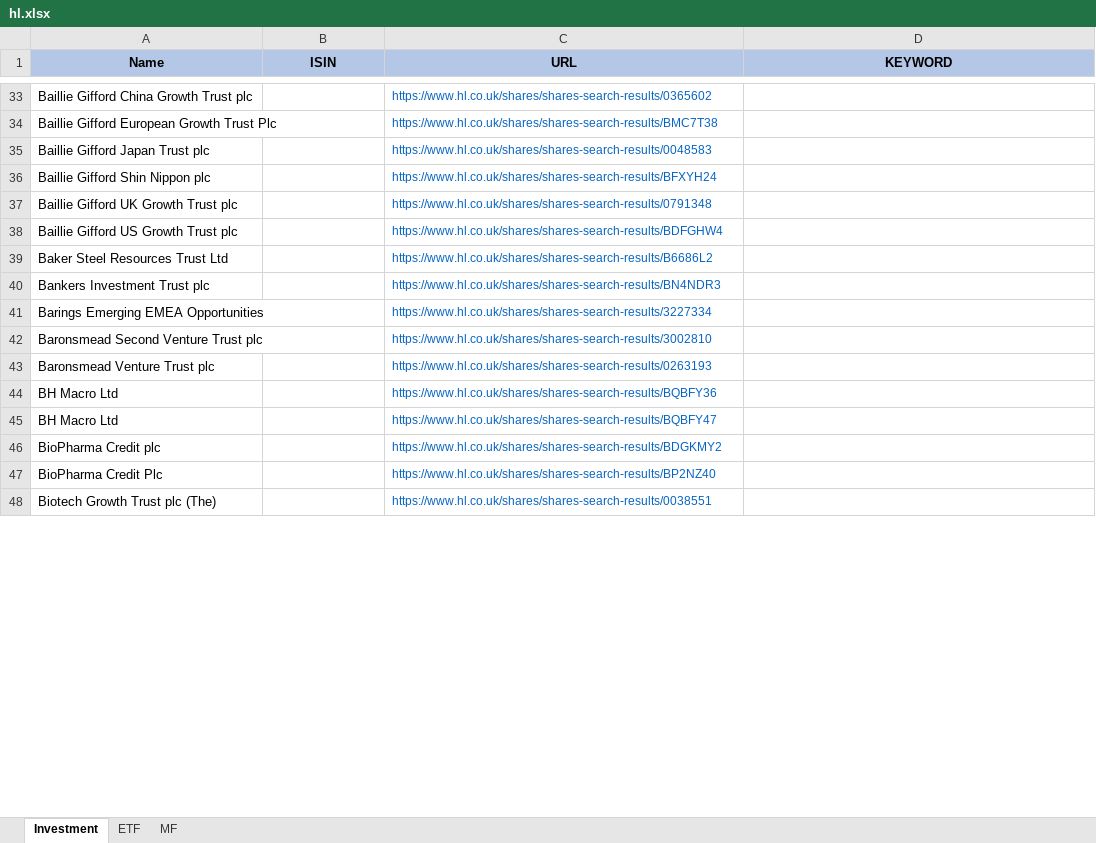
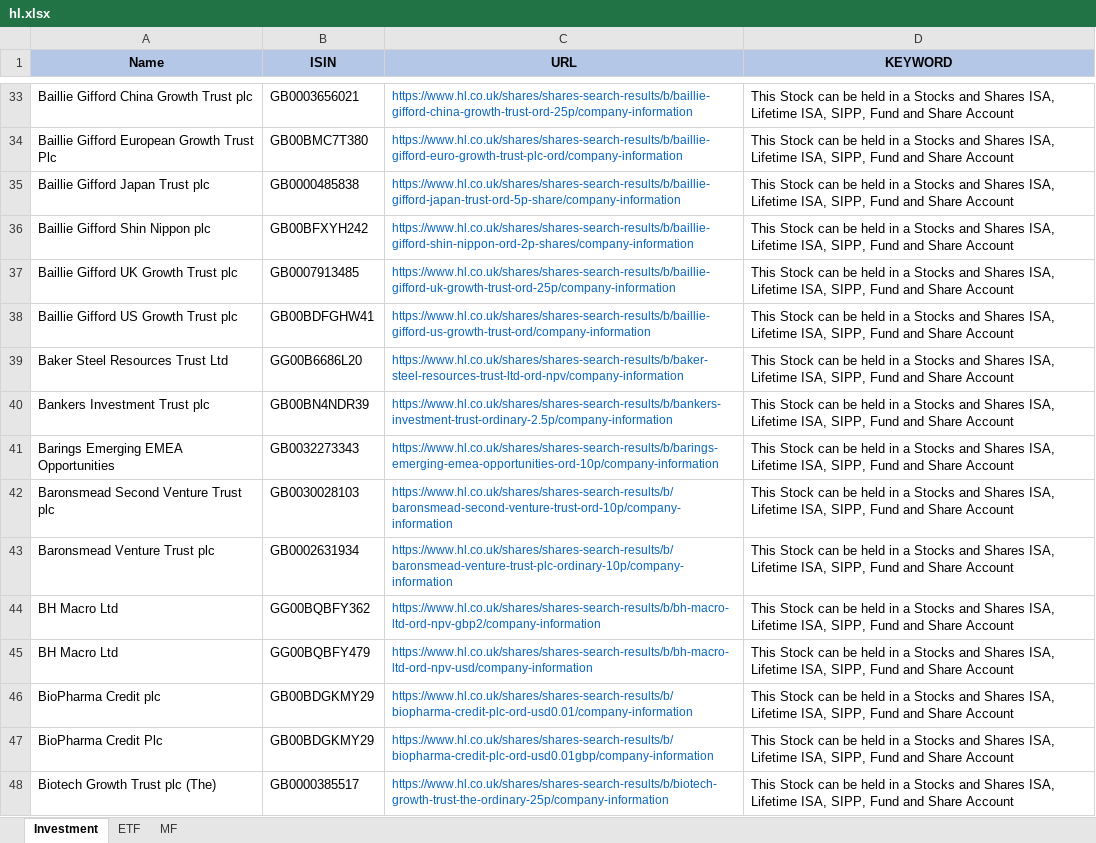
Before and after one commit to amineautomation2/concurrent, an Excel workbook: spreadsheet/hl.xlsx, sheet Investment, drawn as a sheet; only a part is shown, gaps mark what is left out; values as stored, in another font and other column widths than the file's, no borders; the diff covers the shown part only; the diff names each change by its address in the sheet, - before the commit and + after, or states it on an @@ line.

```diff
--- a/spreadsheet/hl.xlsx (sheet Investment)
+++ b/spreadsheet/hl.xlsx (sheet Investment)
-B33 (ISIN): (empty)
+B33 (ISIN): GB0003656021
-C33 (URL): https://www.hl.co.uk/shares/shares-search-results/0365602
+C33 (URL): https://www.hl.co.uk/shares/shares-search-results/b/baillie-gifford-china-growth-trust-ord-25p/company-information
-D33:D48 (KEYWORD): (empty)
+D33:D48 (KEYWORD): This Stock can be held in a Stocks and Shares ISA, Lifetime ISA, SIPP, Fund and Share Account
-B34 (ISIN): (empty)
+B34 (ISIN): GB00BMC7T380
-C34 (URL): https://www.hl.co.uk/shares/shares-search-results/BMC7T38
+C34 (URL): https://www.hl.co.uk/shares/shares-search-results/b/baillie-gifford-euro-growth-trust-plc-ord/company-information
-B35 (ISIN): (empty)
+B35 (ISIN): GB0000485838
-C35 (URL): https://www.hl.co.uk/shares/shares-search-results/0048583
+C35 (URL): https://www.hl.co.uk/shares/shares-search-results/b/baillie-gifford-japan-trust-ord-5p-share/company-information
-B36 (ISIN): (empty)
+B36 (ISIN): GB00BFXYH242
-C36 (URL): https://www.hl.co.uk/shares/shares-search-results/BFXYH24
+C36 (URL): https://www.hl.co.uk/shares/shares-search-results/b/baillie-gifford-shin-nippon-ord-2p-shares/company-information
-B37 (ISIN): (empty)
+B37 (ISIN): GB0007913485
-C37 (URL): https://www.hl.co.uk/shares/shares-search-results/0791348
+C37 (URL): https://www.hl.co.uk/shares/shares-search-results/b/baillie-gifford-uk-growth-trust-ord-25p/company-information
-B38 (ISIN): (empty)
+B38 (ISIN): GB00BDFGHW41
-C38 (URL): https://www.hl.co.uk/shares/shares-search-results/BDFGHW4
+C38 (URL): https://www.hl.co.uk/shares/shares-search-results/b/baillie-gifford-us-growth-trust-ord/company-information
-B39 (ISIN): (empty)
+B39 (ISIN): GG00B6686L20
-C39 (URL): https://www.hl.co.uk/shares/shares-search-results/B6686L2
+C39 (URL): https://www.hl.co.uk/shares/shares-search-results/b/baker-steel-resources-trust-ltd-ord-npv/company-information
-B40 (ISIN): (empty)
+B40 (ISIN): GB00BN4NDR39
-C40 (URL): https://www.hl.co.uk/shares/shares-search-results/BN4NDR3
+C40 (URL): https://www.hl.co.uk/shares/shares-search-results/b/bankers-investment-trust-ordinary-2.5p/company-information
-B41 (ISIN): (empty)
+B41 (ISIN): GB0032273343
-C41 (URL): https://www.hl.co.uk/shares/shares-search-results/3227334
+C41 (URL): https://www.hl.co.uk/shares/shares-search-results/b/barings-emerging-emea-opportunities-ord-10p/company-information
-B42 (ISIN): (empty)
+B42 (ISIN): GB0030028103
-C42 (URL): https://www.hl.co.uk/shares/shares-search-results/3002810
+C42 (URL): https://www.hl.co.uk/shares/shares-search-results/b/baronsmead-second-venture-trust-ord-10p/company-information
-B43 (ISIN): (empty)
+B43 (ISIN): GB0002631934
-C43 (URL): https://www.hl.co.uk/shares/shares-search-results/0263193
+C43 (URL): https://www.hl.co.uk/shares/shares-search-results/b/baronsmead-venture-trust-plc-ordinary-10p/company-information
-B44 (ISIN): (empty)
+B44 (ISIN): GG00BQBFY362
-C44 (URL): https://www.hl.co.uk/shares/shares-search-results/BQBFY36
+C44 (URL): https://www.hl.co.uk/shares/shares-search-results/b/bh-macro-ltd-ord-npv-gbp2/company-information
-B45 (ISIN): (empty)
+B45 (ISIN): GG00BQBFY479
-C45 (URL): https://www.hl.co.uk/shares/shares-search-results/BQBFY47
+C45 (URL): https://www.hl.co.uk/shares/shares-search-results/b/bh-macro-ltd-ord-npv-usd/company-information
-B46:B47 (ISIN): (empty)
+B46:B47 (ISIN): GB00BDGKMY29
-C46 (URL): https://www.hl.co.uk/shares/shares-search-results/BDGKMY2
+C46 (URL): https://www.hl.co.uk/shares/shares-search-results/b/biopharma-credit-plc-ord-usd0.01/company-information
-C47 (URL): https://www.hl.co.uk/shares/shares-search-results/BP2NZ40
+C47 (URL): https://www.hl.co.uk/shares/shares-search-results/b/biopharma-credit-plc-ord-usd0.01gbp/company-information
-B48 (ISIN): (empty)
+B48 (ISIN): GB0000385517
-C48 (URL): https://www.hl.co.uk/shares/shares-search-results/0038551
+C48 (URL): https://www.hl.co.uk/shares/shares-search-results/b/biotech-growth-trust-the-ordinary-25p/company-information
```
Also changed, not shown: 876 edited cells elsewhere in this sheet, 5 other files.
